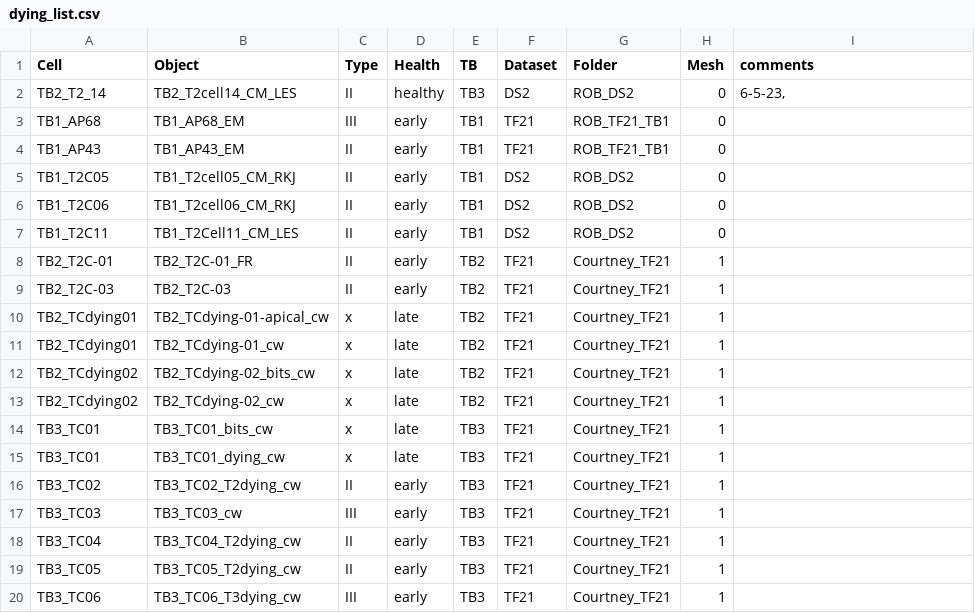
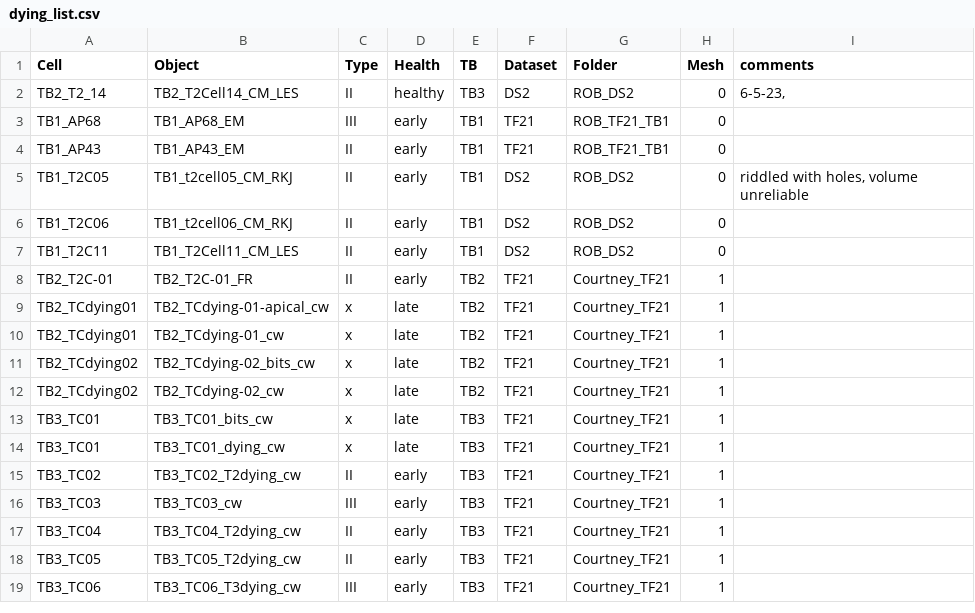
Before and after one commit to salcedoe/Dying_Taste_Cell_analysis, a CSV file: Lysosome Analysis/dying_list.csv, drawn as a sheet.

Commit message:
Updated dying cell mesh generation live script

```diff
--- a/Lysosome Analysis/dying_list.csv
+++ b/Lysosome Analysis/dying_list.csv
@@ -1,10 +1,9 @@
 Cell,Object,Type,Health,TB,Dataset,Folder,Mesh,comments
-TB2_T2_14,TB2_T2cell14_CM_LES,II,healthy,TB3,DS2,ROB_DS2,0,"6-5-23, "
+TB2_T2_14,TB2_T2Cell14_CM_LES,II,healthy,TB3,DS2,ROB_DS2,0,"6-5-23, "
 TB1_AP68,TB1_AP68_EM,III,early,TB1,TF21,ROB_TF21_TB1,0 ,
 TB1_AP43,TB1_AP43_EM,II,early,TB1,TF21,ROB_TF21_TB1,0,
-TB1_T2C05,TB1_T2cell05_CM_RKJ,II,early,TB1,DS2,ROB_DS2,0,
-TB1_T2C06,TB1_T2cell06_CM_RKJ,II,early,TB1,DS2,ROB_DS2,0,
+TB1_T2C05,TB1_t2cell05_CM_RKJ,II,early,TB1,DS2,ROB_DS2,0,"riddled with holes, volume unreliable"
+TB1_T2C06,TB1_t2cell06_CM_RKJ,II,early,TB1,DS2,ROB_DS2,0,
 TB1_T2C11,TB1_T2Cell11_CM_LES,II,early,TB1,DS2,ROB_DS2,0,
 TB2_T2C-01,TB2_T2C-01_FR,II,early,TB2,TF21,Courtney_TF21,1,
-TB2_T2C-03,TB2_T2C-03,II,early,TB2,TF21,Courtney_TF21,1,
 TB2_TCdying01,TB2_TCdying-01-apical_cw,x,late,TB2,TF21,Courtney_TF21,1,
```
Also changed, not shown: 5 other files.
